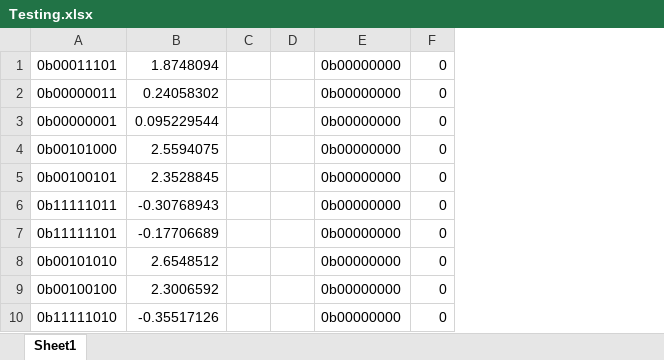
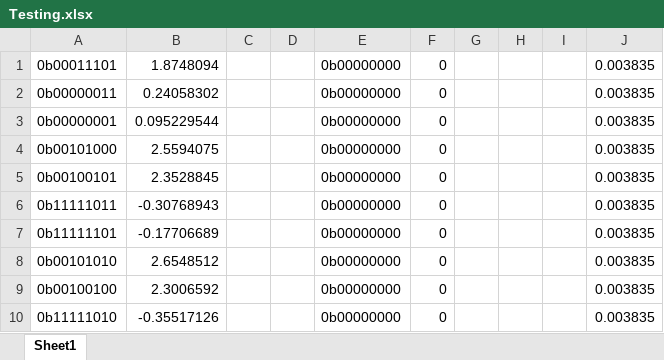
Before and after one commit to RishThakkar/MNIST_HW_AXRL, an Excel workbook: Testing.xlsx, sheet Sheet1, drawn as a sheet; only a part is shown; values as stored, in another font and other column widths than the file's, no borders; the diff names each change by its address in the sheet, - before the commit and + after, or states it on an @@ line.

Commit message:
Testing with test set with both FL and FP models

```diff
--- a/Testing.xlsx (sheet Sheet1)
+++ b/Testing.xlsx (sheet Sheet1)
+column G, empty
+column H, empty
+column I, empty
+column J, rows 1-10: all 0.003835
```
Also changed, not shown: 34 other files.
